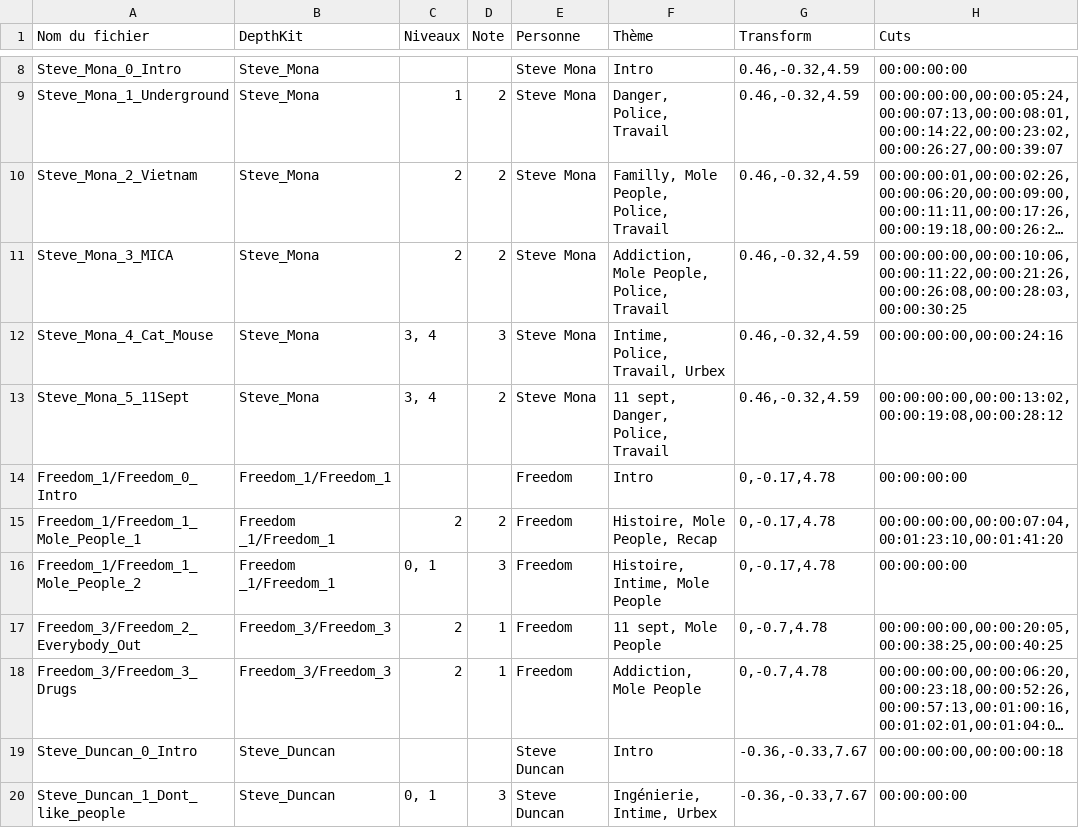
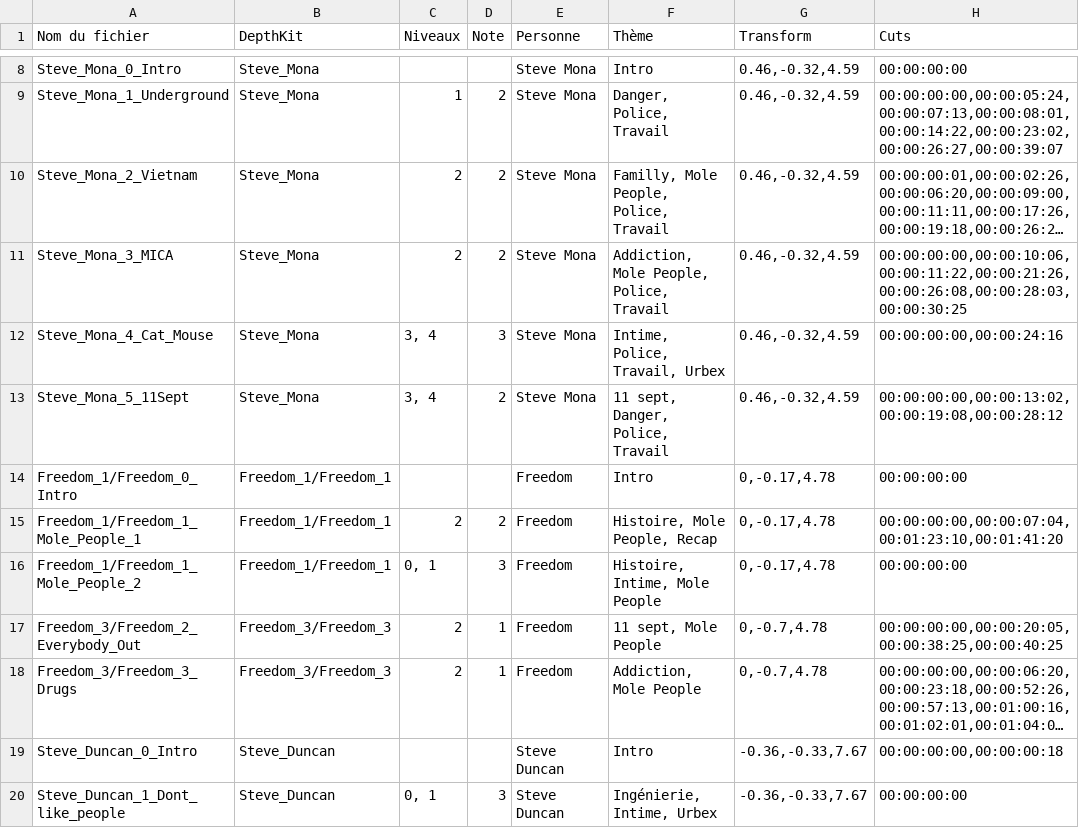
Before and after one commit to Adventice-IO/Katabasis, a CSV file: Assets/Resources/interviews.csv, drawn as a sheet; only a part is shown, gaps mark what is left out; long unchanged cells end in ….

Commit message:
fix freedom typo

```diff
--- a/Assets/Resources/interviews.csv
+++ b/Assets/Resources/interviews.csv
@@ -14,4 +14,4 @@ Steve_Mona_5_11Sept,Steve_Mona,"3, 4",2,Steve Mona,"11 sept, Danger, Police, Tra
 Freedom_1/Freedom_0_Intro,Freedom_1/Freedom_1,,,Freedom,Intro,"0,-0.17,4.78",00:00:00:00
-Freedom_1/Freedom_1_Mole_People_1,Freedom _1/Freedom_1,2,2,Freedom,"Histoire, Mole People, Recap","0,-0.17,4.78","00:00:00:00,00:00:07:04,00:01:23:10,00:01:41:20"
-Freedom_1/Freedom_1_Mole_People_2,Freedom _1/Freedom_1,"0, 1",3,Freedom,"Histoire, Intime, Mole People","0,-0.17,4.78",00:00:00:00
+Freedom_1/Freedom_1_Mole_People_1,Freedom_1/Freedom_1,2,2,Freedom,"Histoire, Mole People, Recap","0,-0.17,4.78","00:00:00:00,00:00:07:04,00:01:23:10,00:01:41:20"
+Freedom_1/Freedom_1_Mole_People_2,Freedom_1/Freedom_1,"0, 1",3,Freedom,"Histoire, Intime, Mole People","0,-0.17,4.78",00:00:00:00
 Freedom_3/Freedom_2_Everybody_Out,Freedom_3/Freedom_3,2,1,Freedom,"11 sept, Mole People","0,-0.7,4.78","00:00:00:00,00:00:20:05,00:00:38:25,00:00:40:25"
```
